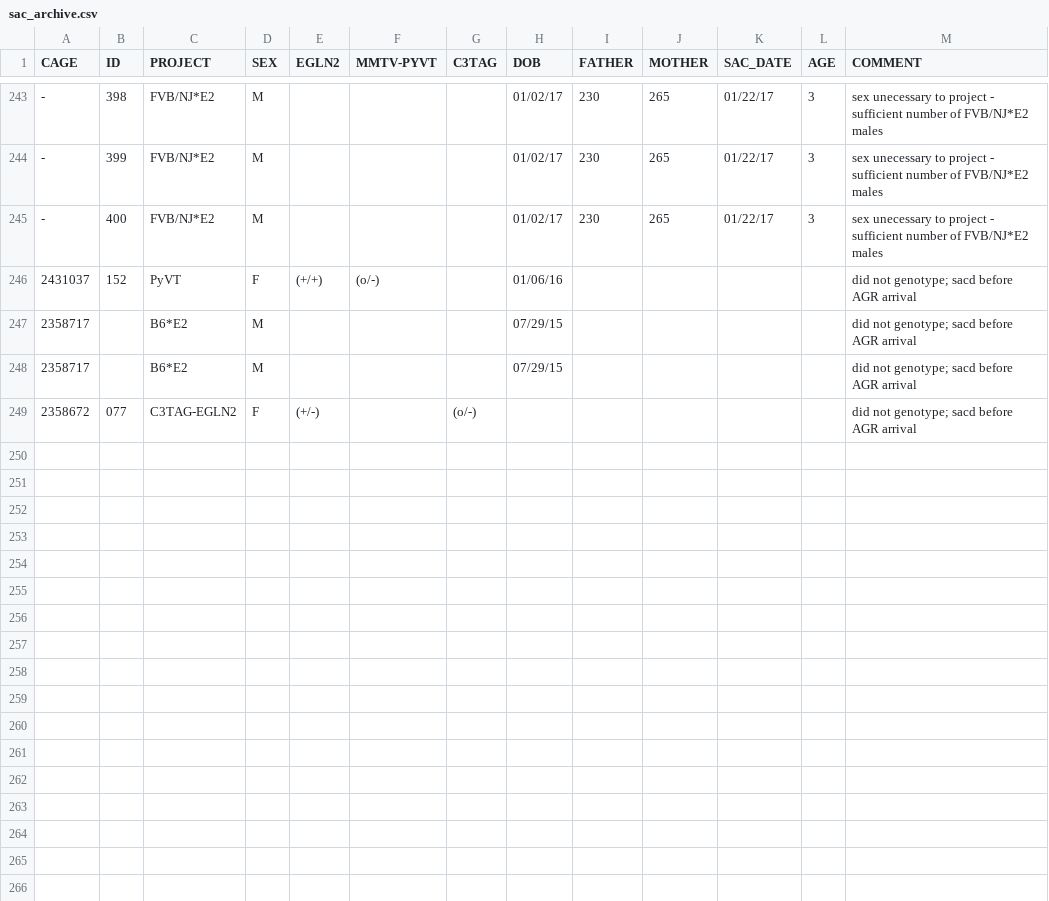
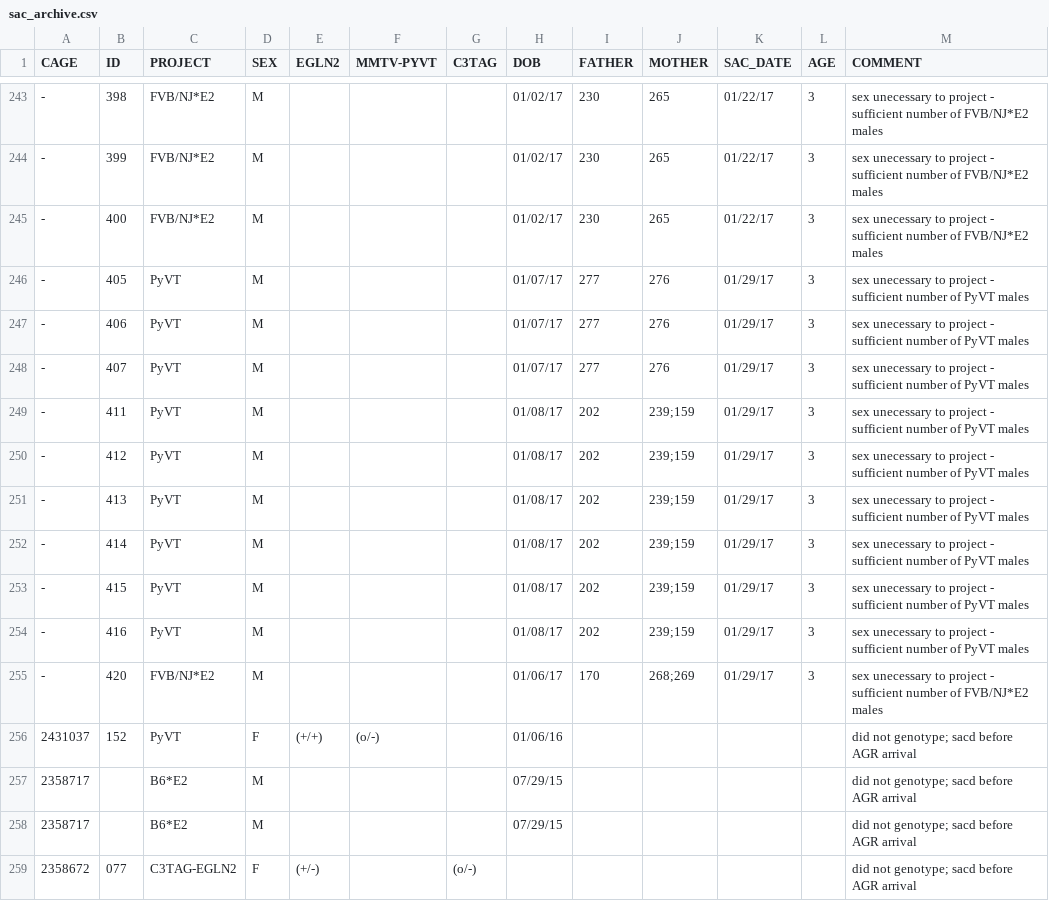
Before and after one commit to qzhanglab/animal_tracking, a CSV file: sac_archive.csv, drawn as a sheet; only a part is shown, gaps mark what is left out.

```diff
--- a/sac_archive.csv
+++ b/sac_archive.csv
@@ -245,2 +245,12 @@ CAGE,ID,PROJECT,SEX,EGLN2,MMTV-PYVT,C3TAG,DOB,FATHER,MOTHER,SAC_DATE,AGE,COMMENT
 -,400,FVB/NJ*E2,M,,,,01/02/17,230,265,01/22/17,3,sex unecessary to project - sufficient number of FVB/NJ*E2 males,,,,,,,,,,,,,
+-,405,PyVT,M,,,,01/07/17,277,276,01/29/17,3,sex unecessary to project - sufficient number of PyVT males,,,,,,,,,,,,,
+-,406,PyVT,M,,,,01/07/17,277,276,01/29/17,3,sex unecessary to project - sufficient number of PyVT males,,,,,,,,,,,,,
+-,407,PyVT,M,,,,01/07/17,277,276,01/29/17,3,sex unecessary to project - sufficient number of PyVT males,,,,,,,,,,,,,
+-,411,PyVT,M,,,,01/08/17,202,239;159,01/29/17,3,sex unecessary to project - sufficient number of PyVT males,,,,,,,,,,,,,
+-,412,PyVT,M,,,,01/08/17,202,239;159,01/29/17,3,sex unecessary to project - sufficient number of PyVT males,,,,,,,,,,,,,
+-,413,PyVT,M,,,,01/08/17,202,239;159,01/29/17,3,sex unecessary to project - sufficient number of PyVT males,,,,,,,,,,,,,
+-,414,PyVT,M,,,,01/08/17,202,239;159,01/29/17,3,sex unecessary to project - sufficient number of PyVT males,,,,,,,,,,,,,
+-,415,PyVT,M,,,,01/08/17,202,239;159,01/29/17,3,sex unecessary to project - sufficient number of PyVT males,,,,,,,,,,,,,
+-,416,PyVT,M,,,,01/08/17,202,239;159,01/29/17,3,sex unecessary to project - sufficient number of PyVT males,,,,,,,,,,,,,
+-,420,FVB/NJ*E2,M,,,,01/06/17,170,268;269,01/29/17,3,sex unecessary to project - sufficient number of FVB/NJ*E2 males,,,,,,,,,,,,,
 2431037,152,PyVT,F,(+/+),(o/-),,01/06/16,,,,,did not genotype; sacd before AGR arrival,,,,,,,,,,,,,
```
Also changed, not shown: master_animal_list.csv.
